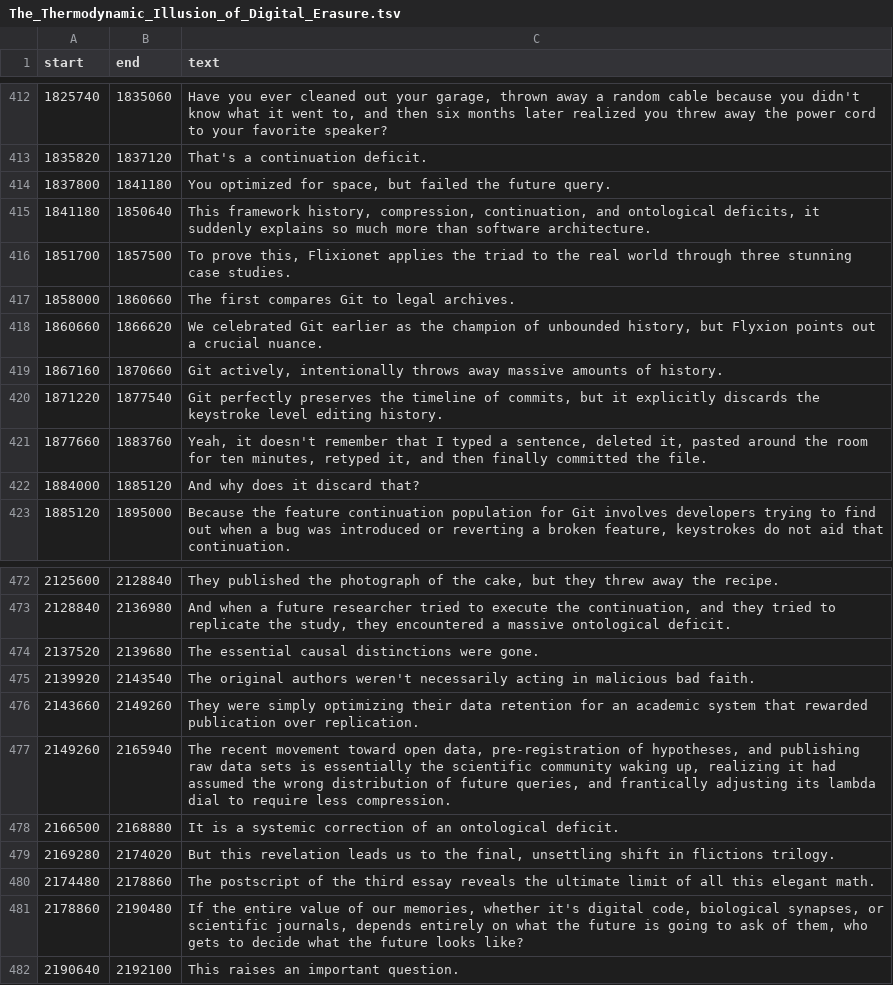
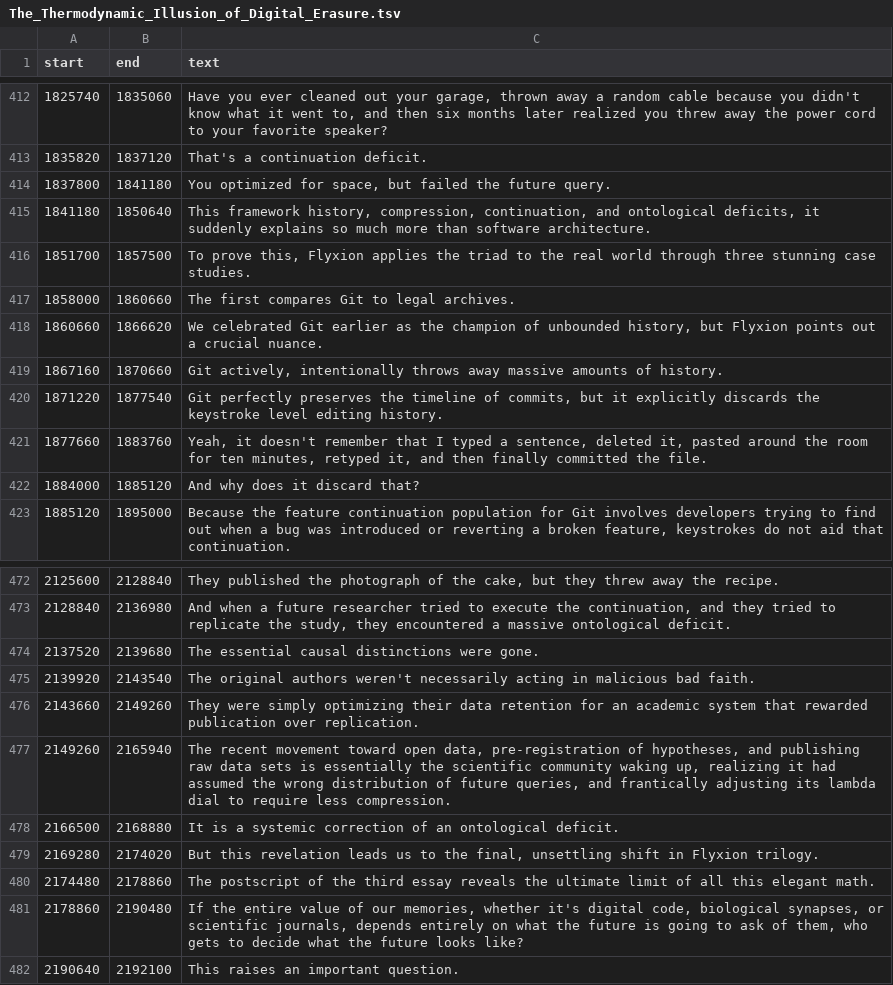
Before and after one commit to standardgalactic/computation, a TSV file: processing/The_Thermodynamic_Illusion_of_Digital_Erasure.tsv, drawn as a sheet; only a part is shown, gaps mark what is left out.

```diff
--- a/processing/The_Thermodynamic_Illusion_of_Digital_Erasure.tsv
+++ b/processing/The_Thermodynamic_Illusion_of_Digital_Erasure.tsv
@@ -415,3 +415,3 @@ start	end	text
 1841180	1850640	This framework history, compression, continuation, and ontological deficits, it suddenly explains so much more than software architecture.
-1851700	1857500	To prove this, Flixionet applies the triad to the real world through three stunning case studies.
+1851700	1857500	To prove this, Flyxion applies the triad to the real world through three stunning case studies.
 1858000	1860660	The first compares Git to legal archives.
@@ -478,3 +478,3 @@ start	end	text
 2166500	2168880	It is a systemic correction of an ontological deficit.
-2169280	2174020	But this revelation leads us to the final, unsettling shift in flictions trilogy.
+2169280	2174020	But this revelation leads us to the final, unsettling shift in Flyxion trilogy.
 2174480	2178860	The postscript of the third essay reveals the ultimate limit of all this elegant math.
```
Also changed, not shown: abstraction/How_your_brain_executes_reality.tsv, processing/La_trampa_de_los_sistemas_estáticos.tsv, 53 other files.
